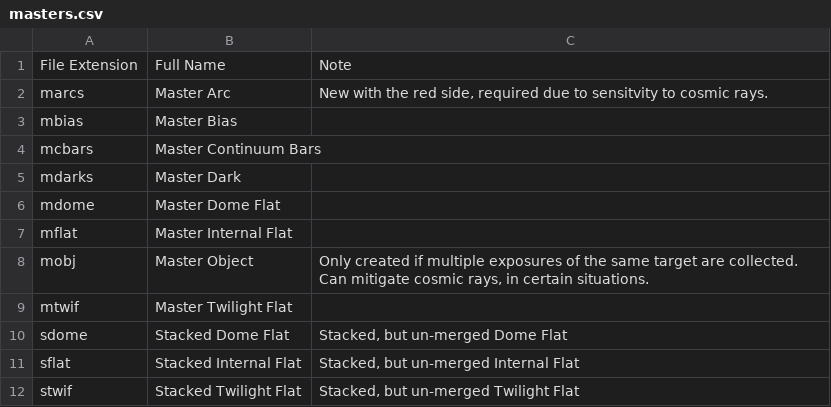
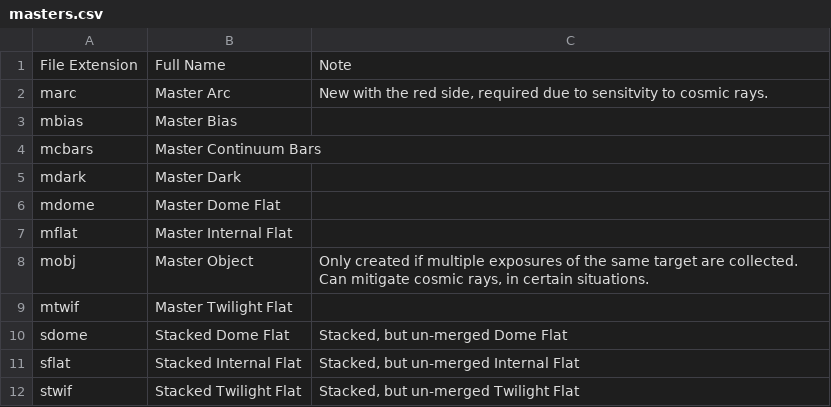
Before and after one commit to Keck-DataReductionPipelines/KCWI_DRP, a CSV file: docs/source/outputs/masters.csv, drawn as a sheet.

```diff
--- a/docs/source/outputs/masters.csv
+++ b/docs/source/outputs/masters.csv
@@ -1,6 +1,6 @@
 File Extension,Full Name,Note
-marcs,Master Arc,"New with the red side, required due to sensitvity to cosmic rays."
+marc,Master Arc,"New with the red side, required due to sensitvity to cosmic rays."
 mbias,Master Bias,
 mcbars,Master Continuum Bars,
-mdarks,Master Dark,
+mdark,Master Dark,
 mdome,Master Dome Flat,
```
Also changed, not shown: 11 other files.
